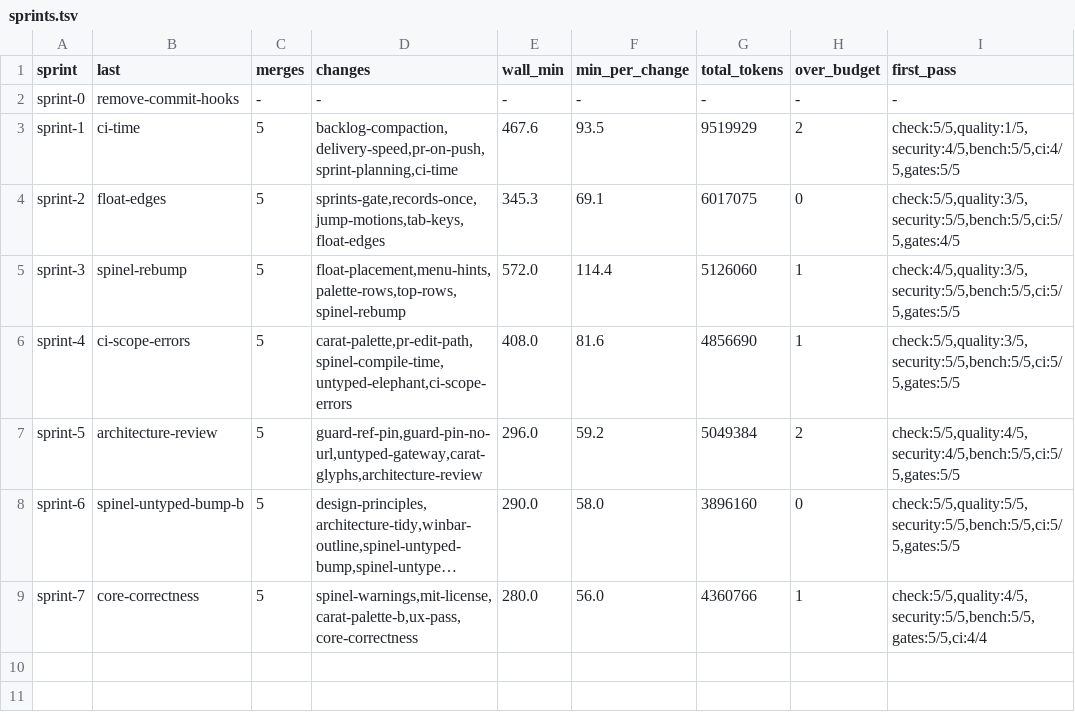
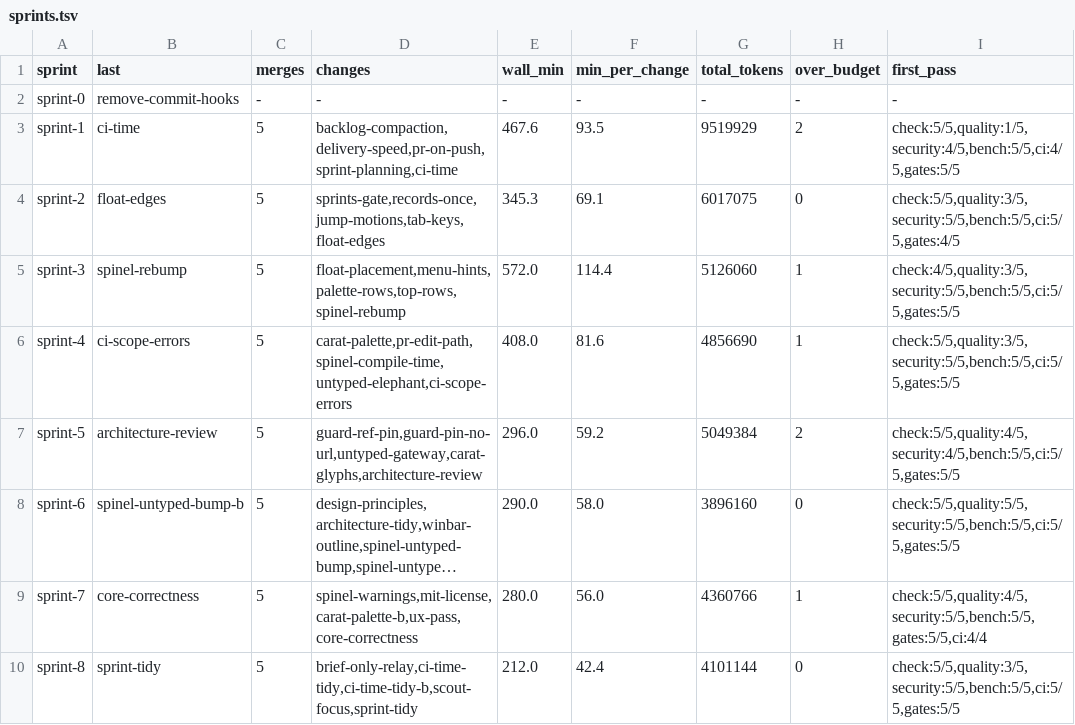
Before and after one commit to oraul/carat, a TSV file: docs/sprints.tsv, drawn as a sheet; long unchanged cells end in …; the diff names each change by its address in the sheet, - before the commit and + after, or states it on an @@ line.

```diff
--- a/docs/sprints.tsv
+++ b/docs/sprints.tsv
+row 10: sprint-8 | sprint-tidy | 5 | brief-only-relay,ci-time-tidy,ci-time-tidy-b,scout-focus,sprint-tidy | 212.0 | 42.4 | 4101144 | 0 | check:5/5,quality:3/5,security:5/5,bench:5/5,ci:5/5,gates:5/5
```
Also changed, not shown: docs/metrics.tsv, 2 other files.
